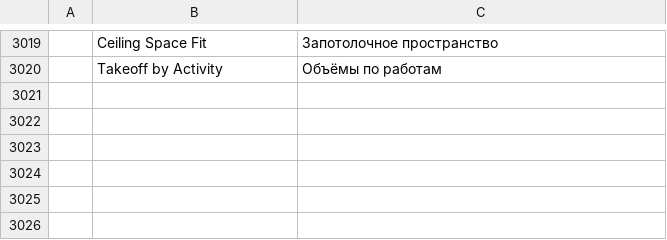
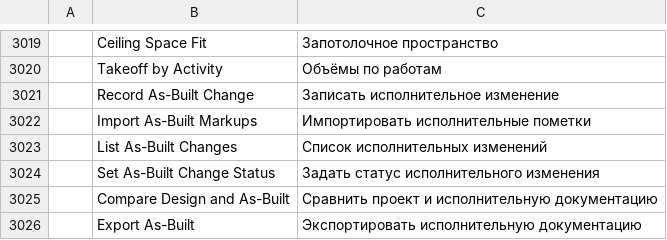
Before and after one commit to AICodeForgedev/cadaddy, a TSV file: crates/ui-egui/src/i18n/ru.tsv, drawn as a sheet; only a part is shown, gaps mark what is left out.

Commit message:
i18n: as-built command labels (asbuilt-rw1)

```diff
--- a/crates/ui-egui/src/i18n/ru.tsv
+++ b/crates/ui-egui/src/i18n/ru.tsv
@@ -3020 +3020,7 @@
 	Takeoff by Activity	Объёмы по работам
+	Record As-Built Change	Записать исполнительное изменение
+	Import As-Built Markups	Импортировать исполнительные пометки
+	List As-Built Changes	Список исполнительных изменений
+	Set As-Built Change Status	Задать статус исполнительного изменения
+	Compare Design and As-Built	Сравнить проект и исполнительную документацию
+	Export As-Built	Экспортировать исполнительную документацию
```
Also changed, not shown: crates/ui-egui/src/i18n/ar.tsv, crates/ui-egui/src/i18n/cs.tsv, 9 other files.
